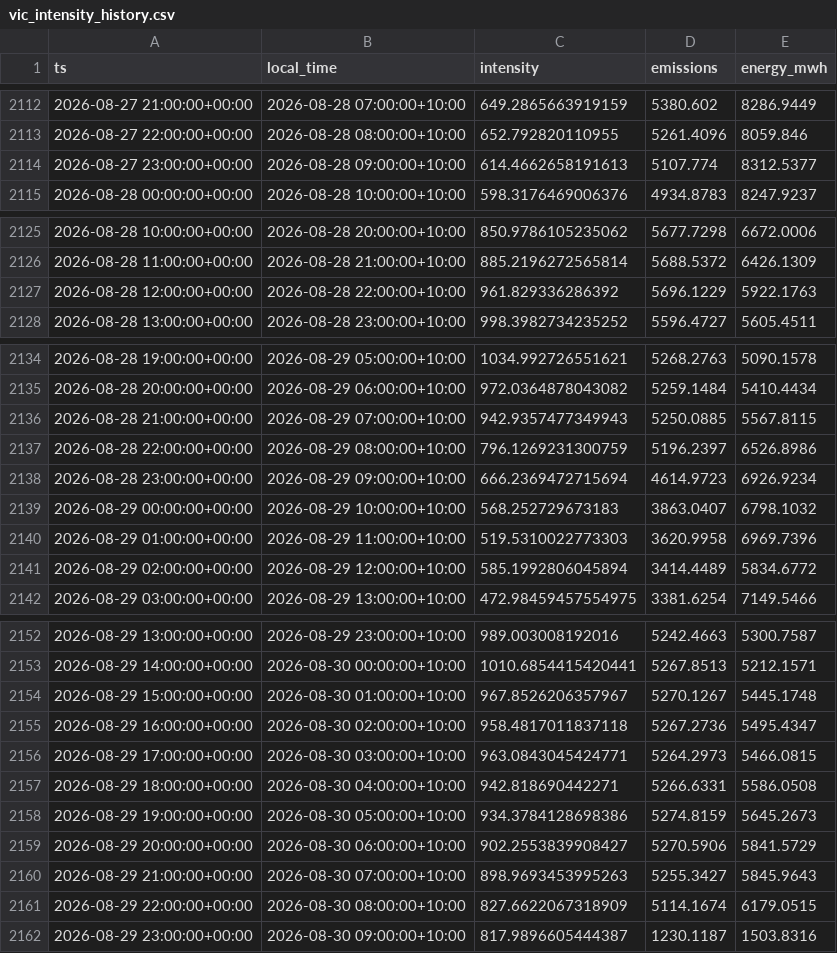
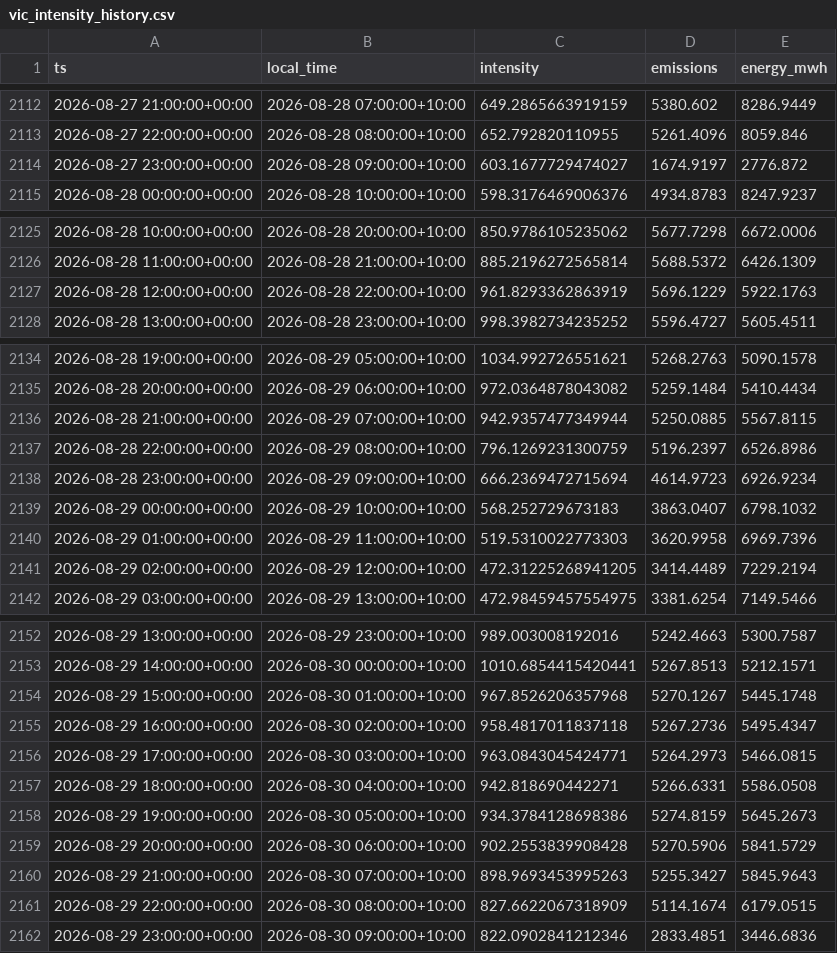
Before and after one commit to hdia/cleancharge-live, a CSV file: data/live/vic_intensity_history.csv, drawn as a sheet; only a part is shown, gaps mark what is left out.

```diff
--- a/data/live/vic_intensity_history.csv
+++ b/data/live/vic_intensity_history.csv
@@ -2113,3 +2113,3 @@ ts,local_time,intensity,emissions,energy_mwh
 2026-08-27 22:00:00+00:00,2026-08-28 08:00:00+10:00,652.792820110955,5261.4096,8059.846
-2026-08-27 23:00:00+00:00,2026-08-28 09:00:00+10:00,614.4662658191613,5107.774,8312.5377
+2026-08-27 23:00:00+00:00,2026-08-28 09:00:00+10:00,603.1677729474027,1674.9197,2776.872
 2026-08-28 00:00:00+00:00,2026-08-28 10:00:00+10:00,598.3176469006376,4934.8783,8247.9237
@@ -2126,3 +2126,3 @@ ts,local_time,intensity,emissions,energy_mwh
 2026-08-28 11:00:00+00:00,2026-08-28 21:00:00+10:00,885.2196272565814,5688.5372,6426.1309
-2026-08-28 12:00:00+00:00,2026-08-28 22:00:00+10:00,961.829336286392,5696.1229,5922.1763
+2026-08-28 12:00:00+00:00,2026-08-28 22:00:00+10:00,961.8293362863919,5696.1229,5922.1763
 2026-08-28 13:00:00+00:00,2026-08-28 23:00:00+10:00,998.3982734235252,5596.4727,5605.4511
@@ -2135,3 +2135,3 @@ ts,local_time,intensity,emissions,energy_mwh
 2026-08-28 20:00:00+00:00,2026-08-29 06:00:00+10:00,972.0364878043082,5259.1484,5410.4434
-2026-08-28 21:00:00+00:00,2026-08-29 07:00:00+10:00,942.9357477349943,5250.0885,5567.8115
+2026-08-28 21:00:00+00:00,2026-08-29 07:00:00+10:00,942.9357477349944,5250.0885,5567.8115
 2026-08-28 22:00:00+00:00,2026-08-29 08:00:00+10:00,796.1269231300759,5196.2397,6526.8986
@@ -2140,3 +2140,3 @@ ts,local_time,intensity,emissions,energy_mwh
 2026-08-29 01:00:00+00:00,2026-08-29 11:00:00+10:00,519.5310022773303,3620.9958,6969.7396
-2026-08-29 02:00:00+00:00,2026-08-29 12:00:00+10:00,585.1992806045894,3414.4489,5834.6772
+2026-08-29 02:00:00+00:00,2026-08-29 12:00:00+10:00,472.31225268941205,3414.4489,7229.2194
 2026-08-29 03:00:00+00:00,2026-08-29 13:00:00+10:00,472.98459457554975,3381.6254,7149.5466
@@ -2153,3 +2153,3 @@ ts,local_time,intensity,emissions,energy_mwh
 2026-08-29 14:00:00+00:00,2026-08-30 00:00:00+10:00,1010.6854415420441,5267.8513,5212.1571
-2026-08-29 15:00:00+00:00,2026-08-30 01:00:00+10:00,967.8526206357967,5270.1267,5445.1748
+2026-08-29 15:00:00+00:00,2026-08-30 01:00:00+10:00,967.8526206357968,5270.1267,5445.1748
 2026-08-29 16:00:00+00:00,2026-08-30 02:00:00+10:00,958.4817011837118,5267.2736,5495.4347
@@ -2158,5 +2158,5 @@ ts,local_time,intensity,emissions,energy_mwh
 2026-08-29 19:00:00+00:00,2026-08-30 05:00:00+10:00,934.3784128698386,5274.8159,5645.2673
-2026-08-29 20:00:00+00:00,2026-08-30 06:00:00+10:00,902.2553839908427,5270.5906,5841.5729
+2026-08-29 20:00:00+00:00,2026-08-30 06:00:00+10:00,902.2553839908428,5270.5906,5841.5729
 2026-08-29 21:00:00+00:00,2026-08-30 07:00:00+10:00,898.9693453995263,5255.3427,5845.9643
 2026-08-29 22:00:00+00:00,2026-08-30 08:00:00+10:00,827.6622067318909,5114.1674,6179.0515
-2026-08-29 23:00:00+00:00,2026-08-30 09:00:00+10:00,817.9896605444387,1230.1187,1503.8316
+2026-08-29 23:00:00+00:00,2026-08-30 09:00:00+10:00,822.0902841212346,2833.4851,3446.6836
```
Also changed, not shown: data/live/vic_latest_observations.csv, 5 other files.
